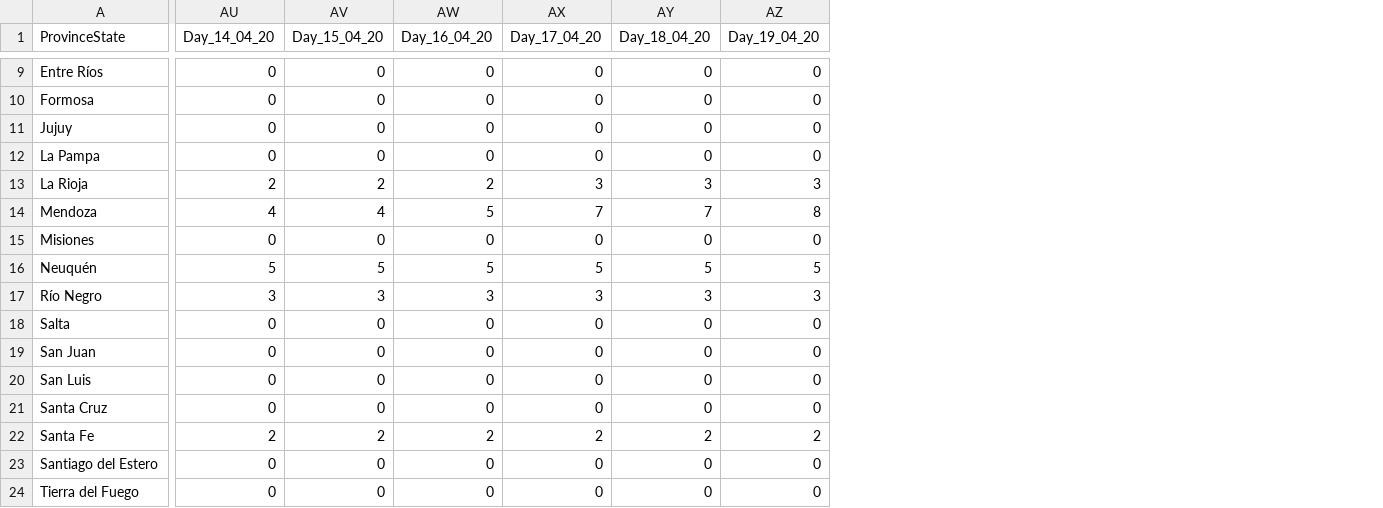
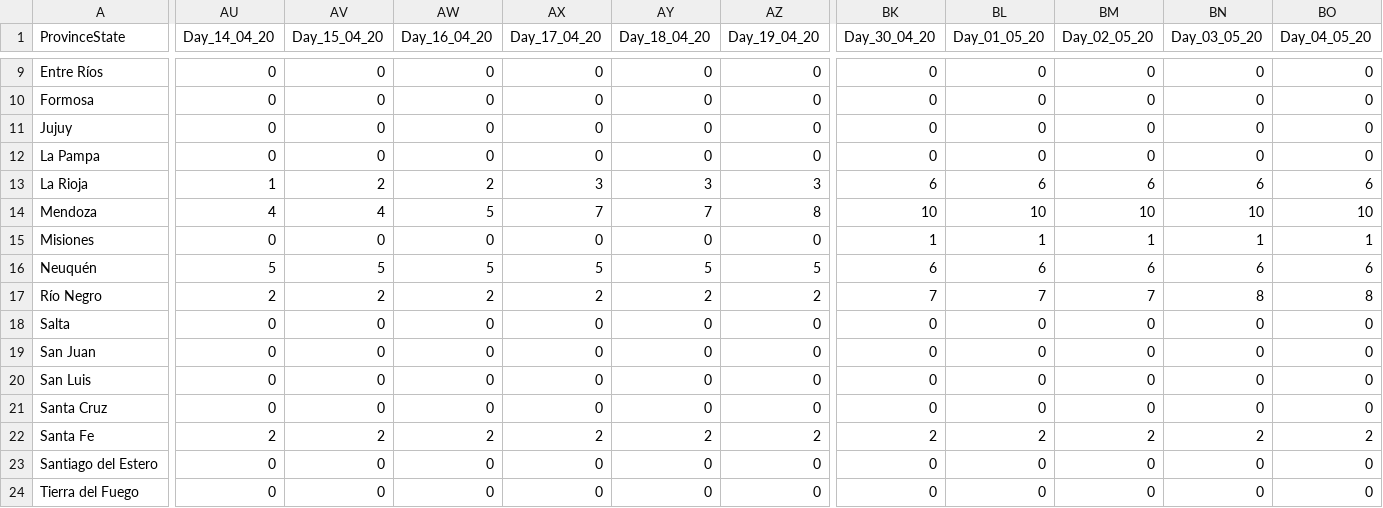
Before and after one commit to rodralez/covid-19, a CSV file: csv/time_series_covid19_deaths_ARG.csv, drawn as a sheet; only a part is shown, gaps mark what is left out; the diff covers the shown part only; the diff names each change by its address in the sheet, - before the commit and + after, or states it on an @@ line.

```diff
--- a/csv/time_series_covid19_deaths_ARG.csv
+++ b/csv/time_series_covid19_deaths_ARG.csv
+column BK (Day_30_04_20), rows 9-24: 0 | 0 | 0 | 0 | 6 | 10 | 1 | 6 | 7 | 0 | 0 | 0 | 0 | 2 | 0 | 0
+column BL (Day_01_05_20), rows 9-24: 0 | 0 | 0 | 0 | 6 | 10 | 1 | 6 | 7 | 0 | 0 | 0 | 0 | 2 | 0 | 0
+column BM (Day_02_05_20), rows 9-24: 0 | 0 | 0 | 0 | 6 | 10 | 1 | 6 | 7 | 0 | 0 | 0 | 0 | 2 | 0 | 0
+column BN (Day_03_05_20), rows 9-24: 0 | 0 | 0 | 0 | 6 | 10 | 1 | 6 | 8 | 0 | 0 | 0 | 0 | 2 | 0 | 0
+column BO (Day_04_05_20), rows 9-24: 0 | 0 | 0 | 0 | 6 | 10 | 1 | 6 | 8 | 0 | 0 | 0 | 0 | 2 | 0 | 0
-AU13 (Day_14_04_20): 2
+AU13 (Day_14_04_20): 1
-AU17 (Day_14_04_20): 3
+AU17 (Day_14_04_20): 2
-AV17 (Day_15_04_20): 3
+AV17 (Day_15_04_20): 2
-AW17 (Day_16_04_20): 3
+AW17 (Day_16_04_20): 2
-AX17 (Day_17_04_20): 3
+AX17 (Day_17_04_20): 2
-AY17 (Day_18_04_20): 3
+AY17 (Day_18_04_20): 2
-AZ17 (Day_19_04_20): 3
+AZ17 (Day_19_04_20): 2
```
Also changed, not shown: 57 edited cells elsewhere in this file, csv/Argentina_covid-19_fit_forecast_30-Apr-2020.csv, csv/time_series_covid19_confirmed_ARG.csv, 19 other files.
